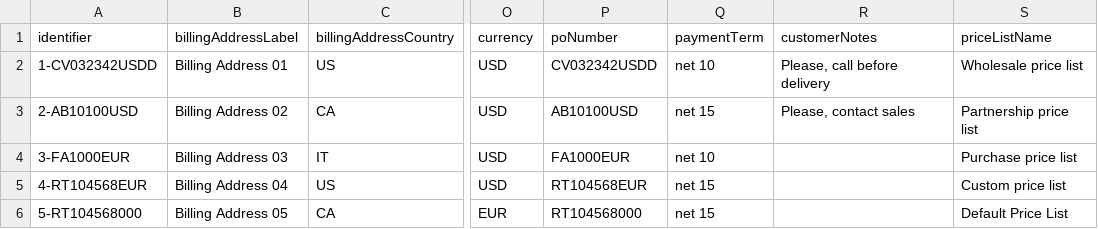
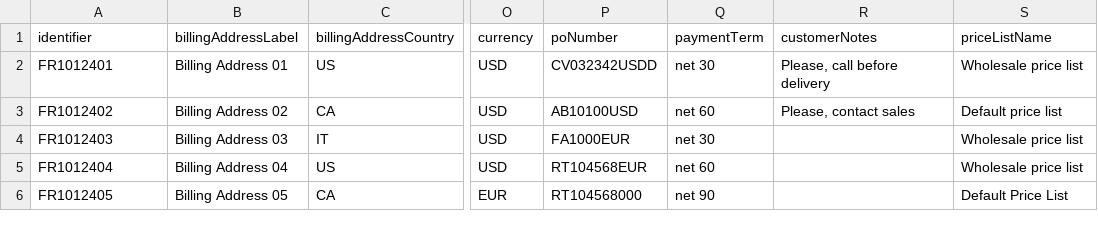
Before and after one commit to oroinc/orocommerce, a CSV file: src/OroB2B/Bundle/OrderBundle/Migrations/Data/Demo/ORM/data/orders.csv, drawn as a sheet; only a part is shown, gaps mark what is left out; the diff names each change by its address in the sheet, - before the commit and + after, or states it on an @@ line.

Commit message:
BB-941: Demo Data - Units, categories, products, prices, orders

```diff
--- a/src/OroB2B/Bundle/OrderBundle/Migrations/Data/Demo/ORM/data/orders.csv
+++ b/src/OroB2B/Bundle/OrderBundle/Migrations/Data/Demo/ORM/data/orders.csv
-A2 (identifier): 1-CV032342USDD
+A2 (identifier): FR1012401
-Q2 (paymentTerm): net 10
+Q2 (paymentTerm): net 30
-A3 (identifier): 2-AB10100USD
+A3 (identifier): FR1012402
-Q3 (paymentTerm): net 15
+Q3 (paymentTerm): net 60
-S3 (priceListName): Partnership price list
+S3 (priceListName): Default price list
-A4 (identifier): 3-FA1000EUR
+A4 (identifier): FR1012403
-Q4 (paymentTerm): net 10
+Q4 (paymentTerm): net 30
-S4 (priceListName): Purchase price list
+S4 (priceListName): Wholesale price list
-A5 (identifier): 4-RT104568EUR
+A5 (identifier): FR1012404
-Q5 (paymentTerm): net 15
+Q5 (paymentTerm): net 60
-S5 (priceListName): Custom price list
+S5 (priceListName): Wholesale price list
-A6 (identifier): 5-RT104568000
+A6 (identifier): FR1012405
-Q6 (paymentTerm): net 15
+Q6 (paymentTerm): net 90
```
Also changed, not shown: src/OroB2B/Bundle/OrderBundle/Migrations/Data/Demo/ORM/data/order-line-items.csv, src/OroB2B/Bundle/PricingBundle/Migrations/Data/Demo/ORM/data/product_prices.csv, 12 other files.
